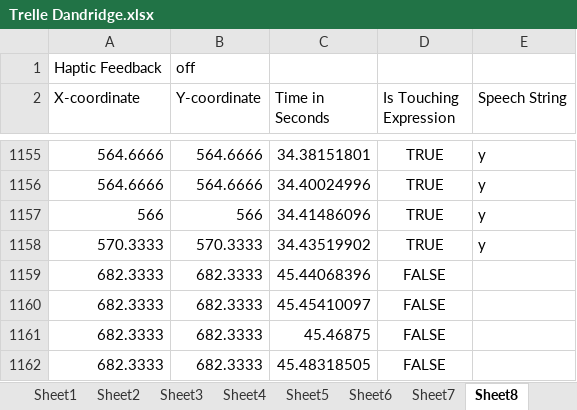
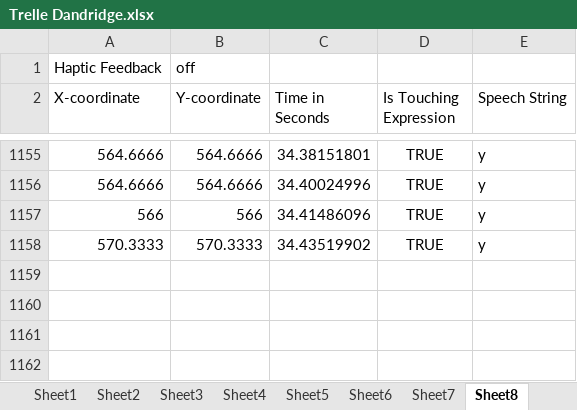
Before and after one commit to compSci91/TimeCalculator, an Excel workbook: Trelle Dandridge.xlsx, sheet Sheet8, drawn as a sheet; only a part is shown, gaps mark what is left out; values as stored, in another font and other column widths than the file's, no borders; the diff names each change by its address in the sheet, - before the commit and + after, or states it on an @@ line.

Commit message:
JH -- Loop -- Loop through ALL sheets and print the statistics.

```diff
--- a/Trelle Dandridge.xlsx (sheet Sheet8)
+++ b/Trelle Dandridge.xlsx (sheet Sheet8)
-row 1159: 682.3333 | 682.3333 | 45.44068396 | FALSE
-row 1160: 682.3333 | 682.3333 | 45.45410097 | FALSE
-row 1161: 682.3333 | 682.3333 | 45.46875 | FALSE
-row 1162: 682.3333 | 682.3333 | 45.48318505 | FALSE
```
Also changed, not shown: sheet Sheet6, sheet Sheet3, sheet Sheet5, sheet Sheet4, sheet Sheet2, sheet Sheet9, 6 more sheets, 1 other file.
